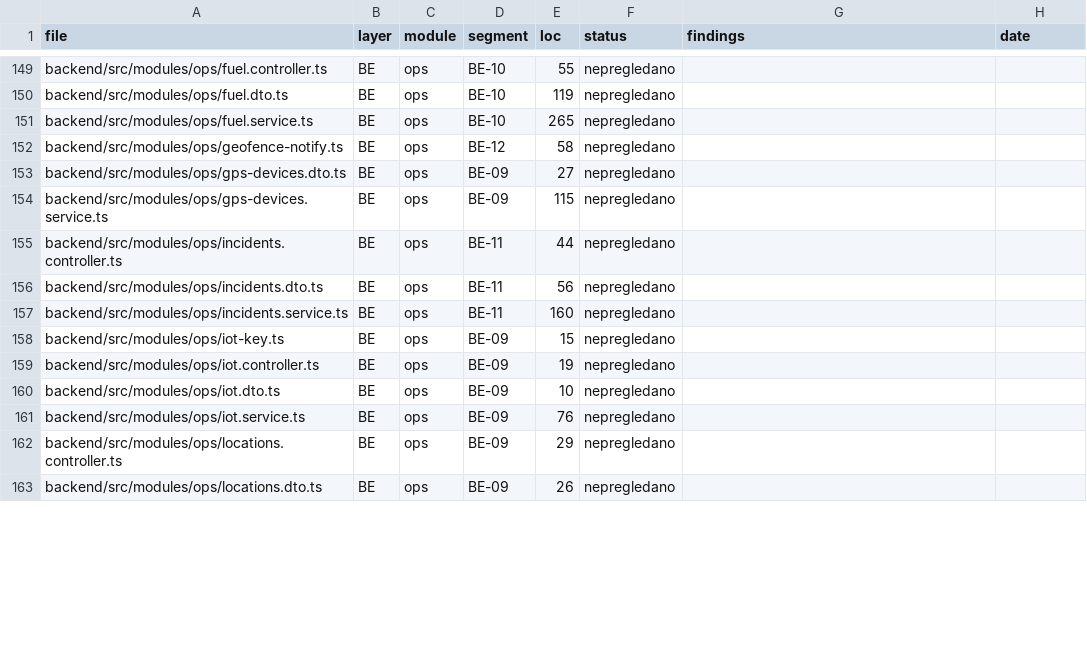
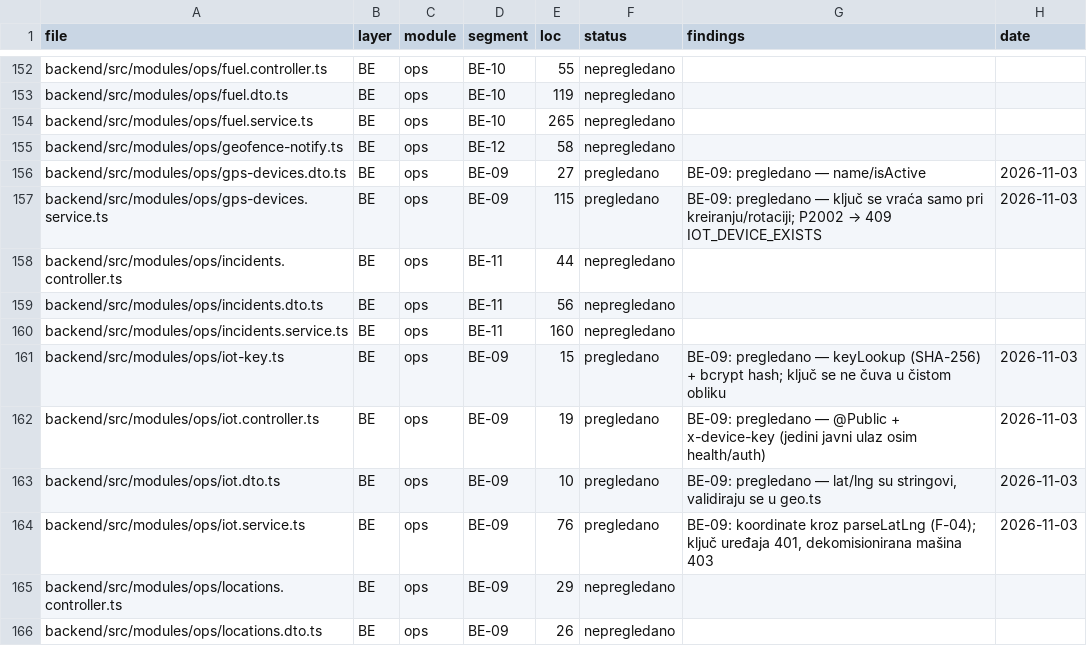
Before and after one commit to mudzy992/gradix, a CSV file: AUDIT/COVERAGE_MATRIX.csv, drawn as a sheet; only a part is shown, gaps mark what is left out; the diff covers the shown part only.

Commit message:
fix(fleet): validacija koordinata, jedna otvorena dodjela mašine, transakcije [BE-09]
- geo.ts: parseLatLng/assertLatLng (-90..90, -180..180) za IoT, /locations/me, /machines/:id/location, /locations/nearby
- writeMachineGps: GPS tačka + pozicija mašine u jednoj transakciji
- machines: assign/unassign/decommission u transakcijama; IN_SERVICE 409; status se ne pregazi
- MachineAssignment: pre-provjera 409 + parcijalni unique indeks (migracija 20261103140000_be09_...)
- testovi: +6 (geo) -> 130/130; docs BACKEND/INFRASTRUCTURE/ARCHITECTURE; matrica 498/190

Co-authored-by: arena-agent <297053741+arena-agent@users.noreply.github.com>

```diff
--- a/AUDIT/COVERAGE_MATRIX.csv
+++ b/AUDIT/COVERAGE_MATRIX.csv
@@ -152,4 +155,4 @@ backend/src/modules/ops/fuel.service.ts,BE,ops,BE-10,265,nepregledano,,
 backend/src/modules/ops/geofence-notify.ts,BE,ops,BE-12,58,nepregledano,,
-backend/src/modules/ops/gps-devices.dto.ts,BE,ops,BE-09,27,nepregledano,,
-backend/src/modules/ops/gps-devices.service.ts,BE,ops,BE-09,115,nepregledano,,
+backend/src/modules/ops/gps-devices.dto.ts,BE,ops,BE-09,27,pregledano,BE-09: pregledano — name/isActive,2026-11-03
+backend/src/modules/ops/gps-devices.service.ts,BE,ops,BE-09,115,pregledano,BE-09: pregledano — ključ se vraća samo pri kreiranju/rotaciji; P2002 → 409 IOT_DEVICE_EXISTS,2026-11-03
 backend/src/modules/ops/incidents.controller.ts,BE,ops,BE-11,44,nepregledano,,
@@ -157,6 +160,6 @@ backend/src/modules/ops/incidents.dto.ts,BE,ops,BE-11,56,nepregledano,,
 backend/src/modules/ops/incidents.service.ts,BE,ops,BE-11,160,nepregledano,,
-backend/src/modules/ops/iot-key.ts,BE,ops,BE-09,15,nepregledano,,
-backend/src/modules/ops/iot.controller.ts,BE,ops,BE-09,19,nepregledano,,
-backend/src/modules/ops/iot.dto.ts,BE,ops,BE-09,10,nepregledano,,
-backend/src/modules/ops/iot.service.ts,BE,ops,BE-09,76,nepregledano,,
+backend/src/modules/ops/iot-key.ts,BE,ops,BE-09,15,pregledano,BE-09: pregledano — keyLookup (SHA-256) + bcrypt hash; ključ se ne čuva u čistom obliku,2026-11-03
+backend/src/modules/ops/iot.controller.ts,BE,ops,BE-09,19,pregledano,BE-09: pregledano — @Public + x-device-key (jedini javni ulaz osim health/auth),2026-11-03
+backend/src/modules/ops/iot.dto.ts,BE,ops,BE-09,10,pregledano,"BE-09: pregledano — lat/lng su stringovi, validiraju se u geo.ts",2026-11-03
+backend/src/modules/ops/iot.service.ts,BE,ops,BE-09,76,pregledano,"BE-09: koordinate kroz parseLatLng (F-04); ključ uređaja 401, dekomisionirana mašina 403",2026-11-03
 backend/src/modules/ops/locations.controller.ts,BE,ops,BE-09,29,nepregledano,,
```
Also changed, not shown: 3 added rows and 36 edited cells elsewhere in this file, 13 other files.
